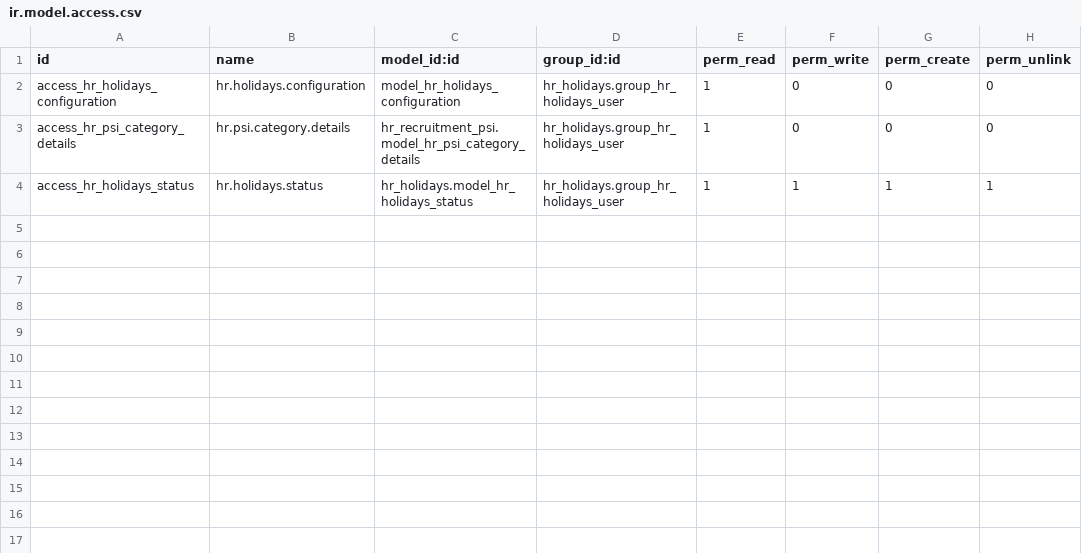
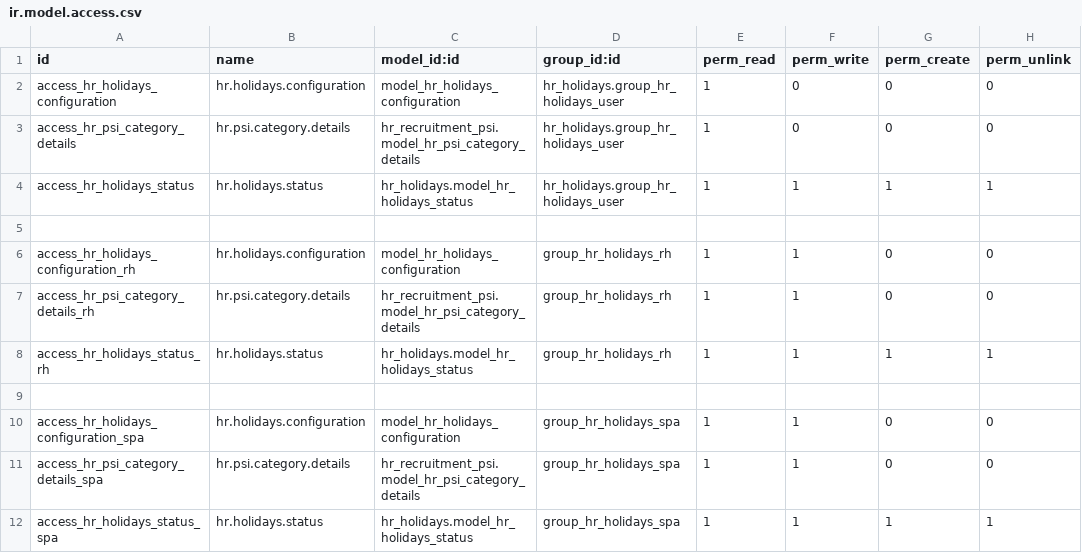
Before and after one commit to tate11/odoo_psi, a CSV file: custom_modules/hr_holidays_psi/security/ir.model.access.csv, drawn as a sheet.

Commit message:
ADD : security et fix

```diff
--- a/custom_modules/hr_holidays_psi/security/ir.model.access.csv
+++ b/custom_modules/hr_holidays_psi/security/ir.model.access.csv
@@ -4 +4,9 @@ access_hr_psi_category_details,hr.psi.category.details,hr_recruitment_psi.model_
 access_hr_holidays_status,hr.holidays.status,hr_holidays.model_hr_holidays_status,hr_holidays.group_hr_holidays_user,1,1,1,1
+
+access_hr_holidays_configuration_rh,hr.holidays.configuration,model_hr_holidays_configuration,group_hr_holidays_rh,1,1,0,0
+access_hr_psi_category_details_rh,hr.psi.category.details,hr_recruitment_psi.model_hr_psi_category_details,group_hr_holidays_rh,1,1,0,0
+access_hr_holidays_status_rh,hr.holidays.status,hr_holidays.model_hr_holidays_status,group_hr_holidays_rh,1,1,1,1
+
+access_hr_holidays_configuration_spa,hr.holidays.configuration,model_hr_holidays_configuration,group_hr_holidays_spa,1,1,0,0
+access_hr_psi_category_details_spa,hr.psi.category.details,hr_recruitment_psi.model_hr_psi_category_details,group_hr_holidays_spa,1,1,0,0
+access_hr_holidays_status_spa,hr.holidays.status,hr_holidays.model_hr_holidays_status,group_hr_holidays_spa,1,1,1,1
```
Also changed, not shown: 7 other files.
